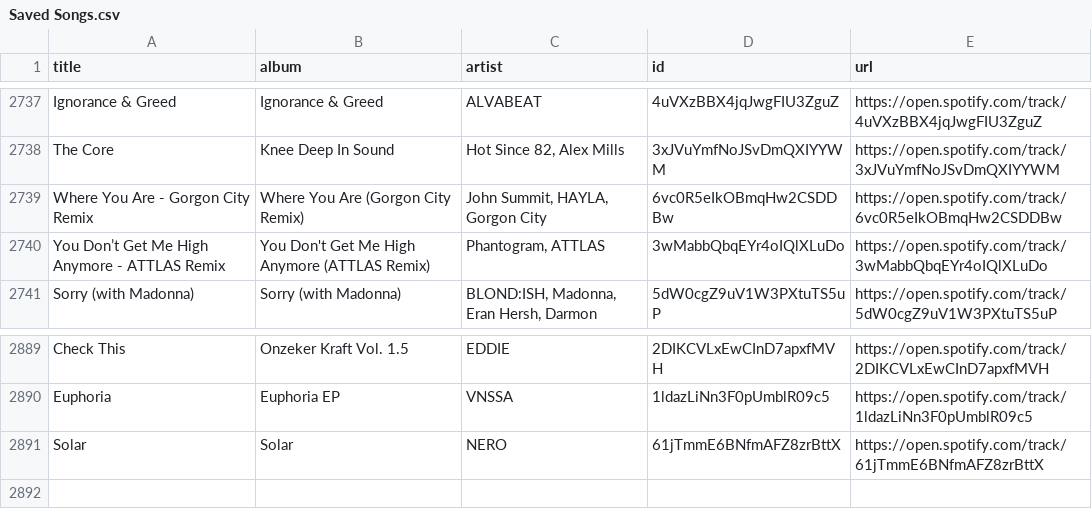
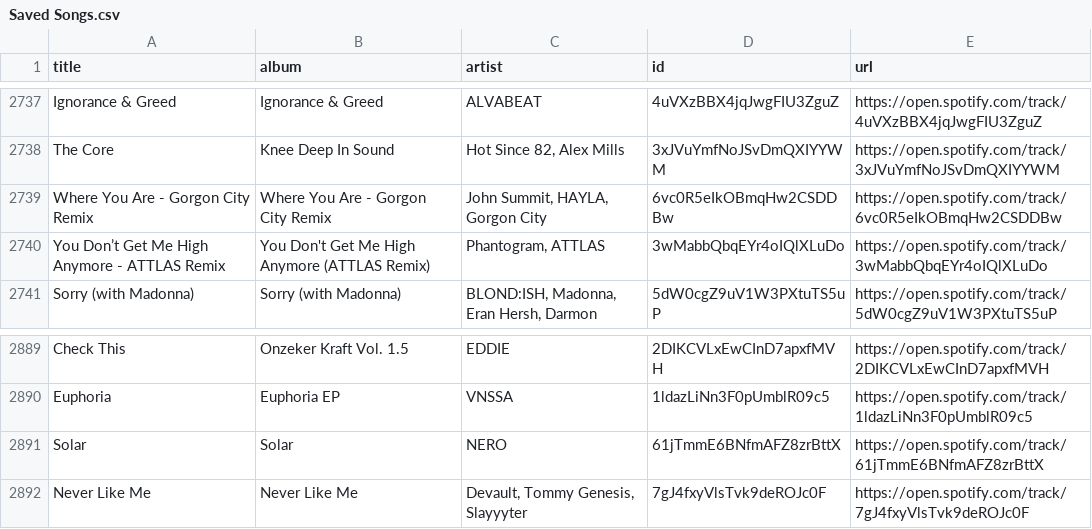
Before and after one commit to unex/dews_beats, a CSV file: Saved Songs.csv, drawn as a sheet; only a part is shown, gaps mark what is left out.

```diff
--- a/Saved Songs.csv
+++ b/Saved Songs.csv
@@ -2738,3 +2738,3 @@ Ignorance & Greed,Ignorance & Greed,ALVABEAT,4uVXzBBX4jqJwgFIU3ZguZ,https://open
 The Core,Knee Deep In Sound,"Hot Since 82, Alex Mills",3xJVuYmfNoJSvDmQXIYYWM,https://open.spotify.com/track/3xJVuYmfNoJSvDmQXIYYWM
-Where You Are - Gorgon City Remix,Where You Are (Gorgon City Remix),"John Summit, HAYLA, Gorgon City",6vc0R5eIkOBmqHw2CSDDBw,https://open.spotify.com/track/6vc0R5eIkOBmqHw2CSDDBw
+Where You Are - Gorgon City Remix,Where You Are - Gorgon City Remix,"John Summit, HAYLA, Gorgon City",6vc0R5eIkOBmqHw2CSDDBw,https://open.spotify.com/track/6vc0R5eIkOBmqHw2CSDDBw
 You Don’t Get Me High Anymore - ATTLAS Remix,You Don't Get Me High Anymore (ATTLAS Remix),"Phantogram, ATTLAS",3wMabbQbqEYr4oIQlXLuDo,https://open.spotify.com/track/3wMabbQbqEYr4oIQlXLuDo
@@ -2891 +2891,2 @@ Euphoria,Euphoria EP,VNSSA,1ldazLiNn3F0pUmblR09c5,https://open.spotify.com/track
 Solar,Solar,NERO,61jTmmE6BNfmAFZ8zrBttX,https://open.spotify.com/track/61jTmmE6BNfmAFZ8zrBttX
+Never Like Me,Never Like Me,"Devault, Tommy Genesis, Slayyyter",7gJ4fxyVlsTvk9deROJc0F,https://open.spotify.com/track/7gJ4fxyVlsTvk9deROJc0F
```
Also changed, not shown: playlists/Chill Tracks.csv, playlists/New Music Weekly _ Monstercat.csv, 4 other files.
